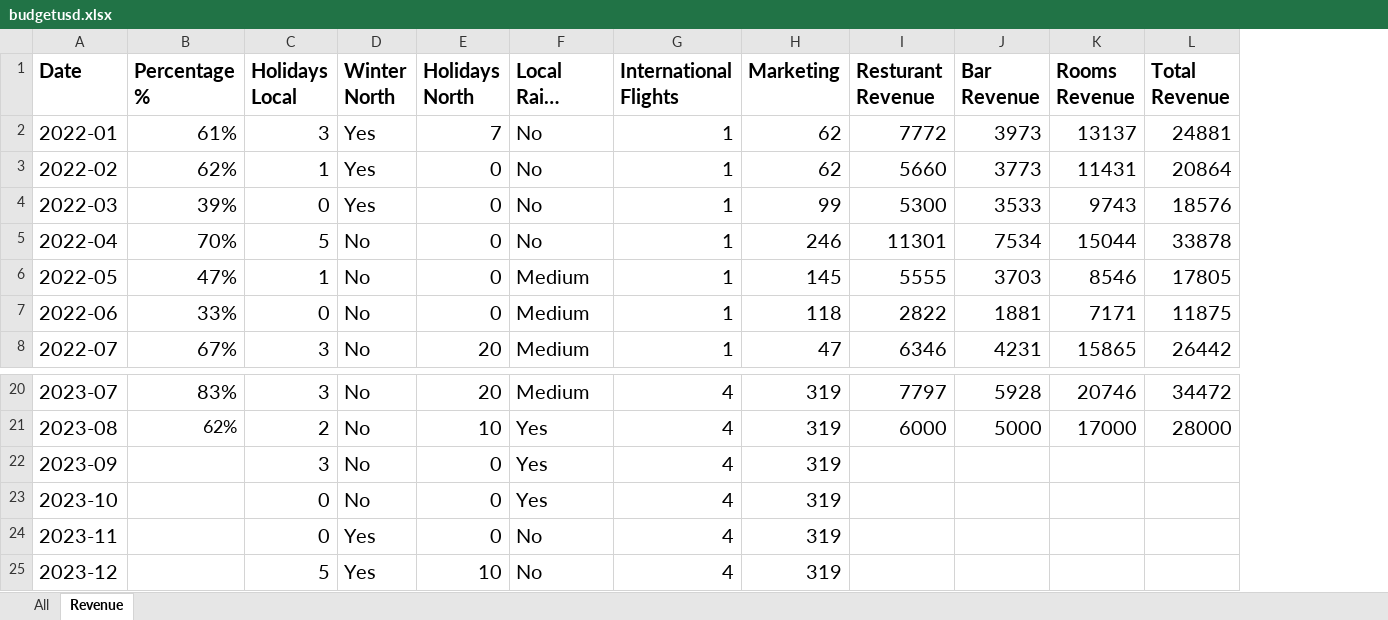
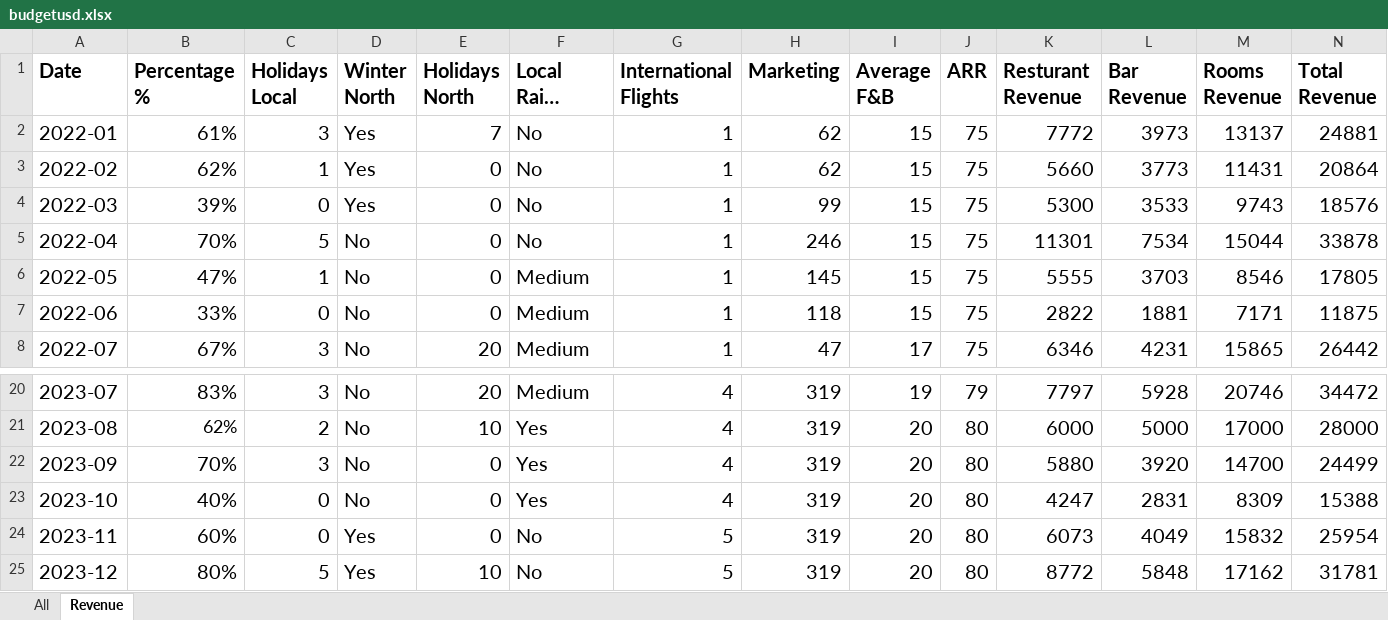
Before and after one commit to Danpr1984/hotelbudget, an Excel workbook: budgetusd.xlsx, sheet Revenue, drawn as a sheet; only a part is shown, gaps mark what is left out; long unchanged cells end in …; values as stored, in another font and other column widths than the file's, no borders; addresses are those after the commit; the diff names each change by its address in the sheet, - before the commit and + after, or states it on an @@ line.

Commit message:
performed exploratory data analysis

```diff
--- a/budgetusd.xlsx (sheet Revenue)
+++ b/budgetusd.xlsx (sheet Revenue)
+column I (Average F&B), rows 2-8: 15 | 15 | 15 | 15 | 15 | 15 | 17; rows 20-25: 19 | 20 | 20 | 20 | 20 | 20
+column J (ARR), rows 2-8: all 75; rows 20-25: 79 | 80 | 80 | 80 | 80 | 80
-B22 (Percentage %): (empty)
+B22 (Percentage %): 70%
-K22 (Resturant Revenue): (empty)
+K22 (Resturant Revenue): 5880
-L22 (Bar Revenue): (empty)
+L22 (Bar Revenue): 3920
-M22 (Rooms Revenue): (empty)
+M22 (Rooms Revenue): 14700
-N22 (Total Revenue): (empty)
+N22 (Total Revenue): 24499
-B23 (Percentage %): (empty)
+B23 (Percentage %): 40%
-K23 (Resturant Revenue): (empty)
+K23 (Resturant Revenue): 4247
-L23 (Bar Revenue): (empty)
+L23 (Bar Revenue): 2831
-M23 (Rooms Revenue): (empty)
+M23 (Rooms Revenue): 8309
-N23 (Total Revenue): (empty)
+N23 (Total Revenue): 15388
-B24 (Percentage %): (empty)
+B24 (Percentage %): 60%
-G24:G25 (International Flights): 4
+G24:G25 (International Flights): 5
-K24 (Resturant Revenue): (empty)
+K24 (Resturant Revenue): 6073
-L24 (Bar Revenue): (empty)
+L24 (Bar Revenue): 4049
-M24 (Rooms Revenue): (empty)
+M24 (Rooms Revenue): 15832
-N24 (Total Revenue): (empty)
+N24 (Total Revenue): 25954
-B25 (Percentage %): (empty)
+B25 (Percentage %): 80%
-K25 (Resturant Revenue): (empty)
+K25 (Resturant Revenue): 8772
-L25 (Bar Revenue): (empty)
+L25 (Bar Revenue): 5848
-M25 (Rooms Revenue): (empty)
+M25 (Rooms Revenue): 17162
-N25 (Total Revenue): (empty)
+N25 (Total Revenue): 31781
```
Also changed, not shown: 2 other files.
